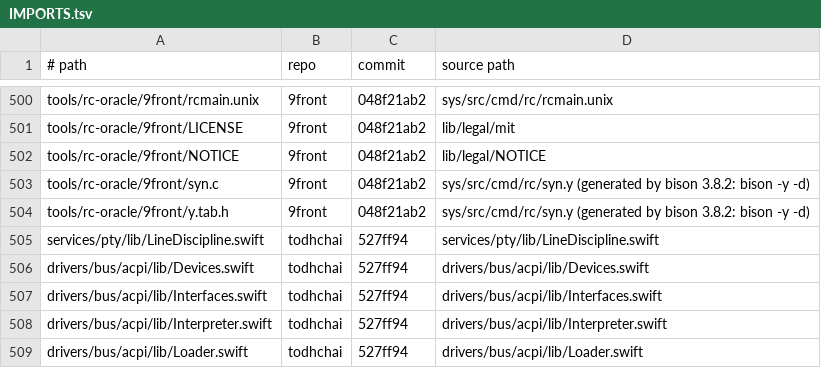
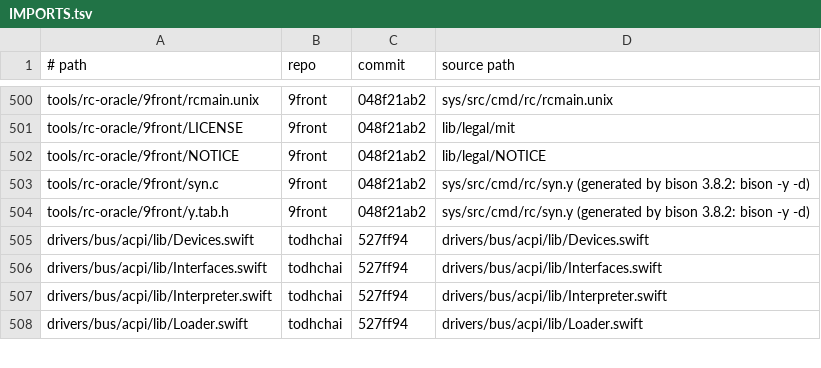
Before and after one commit to JamesKane/VectraOS, a TSV file: IMPORTS.tsv, drawn as a sheet; only a part is shown, gaps mark what is left out; the diff names each change by its address in the sheet, - before the commit and + after, or states it on an @@ line.

```diff
--- a/IMPORTS.tsv
+++ b/IMPORTS.tsv
-row 505: services/pty/lib/LineDiscipline.swift | todhchai | 527ff94 | services/pty/lib/LineDiscipline.swift
```
Also changed, not shown: docs/risk.tsv, 35 other files.
